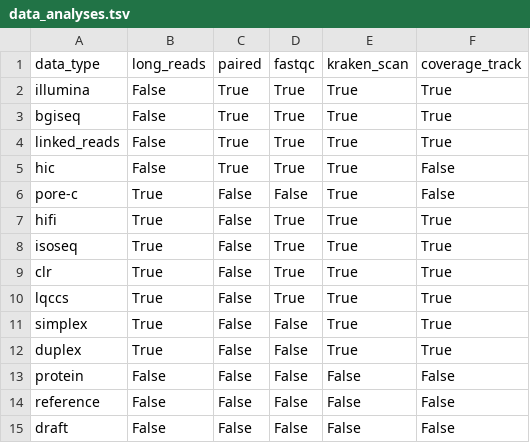
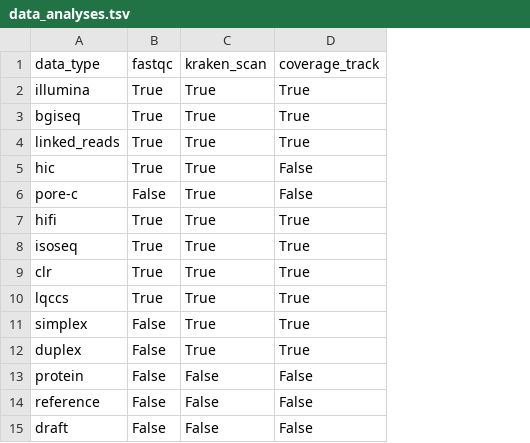
Before and after one commit to mahajrod/AnnToo, a TSV file: config/data/data_analyses.tsv, drawn as a sheet; the diff names each change by its address in the sheet, - before the commit and + after, or states it on an @@ line.

```diff
--- a/config/data/data_analyses.tsv
+++ b/config/data/data_analyses.tsv
-column B (long_reads), rows 2-15: False | False | False | False | True | True | True | True | True | True | True | False | False | False
-column C (paired), rows 2-15: True | True | True | True | False | False | False | False | False | False | False | False | False | False
```
Also changed, not shown: config/data/data_features.tsv.
